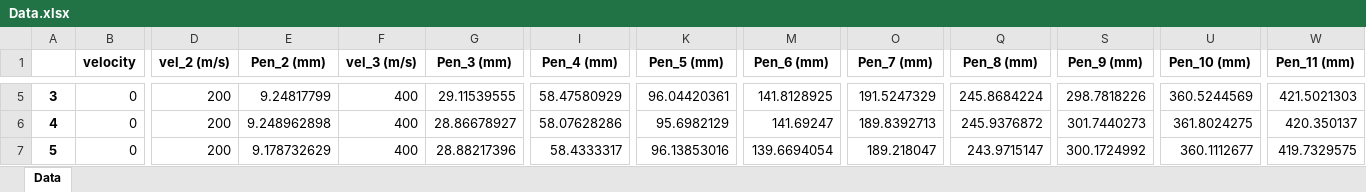
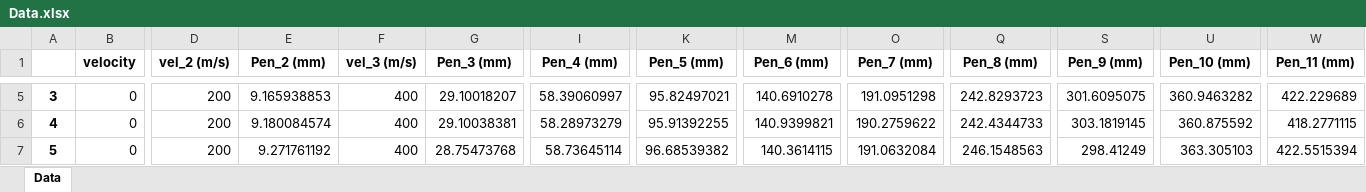
Before and after one commit to RSzlicht/ProBallistics, an Excel workbook: Experimental Data/Forrestal 1/Data.xlsx, sheet Data, drawn as a sheet; only a part is shown, gaps mark what is left out; values as stored, in another font and other column widths than the file's, no borders; the diff covers the shown part only; the diff names each change by its address in the sheet, - before the commit and + after, or states it on an @@ line.

```diff
--- a/Experimental Data/Forrestal 1/Data.xlsx (sheet Data)
+++ b/Experimental Data/Forrestal 1/Data.xlsx (sheet Data)
-E5 (Pen_2 (mm)): 9.24817799
+E5 (Pen_2 (mm)): 9.165938853
-G5 (Pen_3 (mm)): 29.11539555
+G5 (Pen_3 (mm)): 29.10018207
-I5 (Pen_4 (mm)): 58.47580929
+I5 (Pen_4 (mm)): 58.39060997
-K5 (Pen_5 (mm)): 96.04420361
+K5 (Pen_5 (mm)): 95.82497021
-M5 (Pen_6 (mm)): 141.8128925
+M5 (Pen_6 (mm)): 140.6910278
-O5 (Pen_7 (mm)): 191.5247329
+O5 (Pen_7 (mm)): 191.0951298
-Q5 (Pen_8 (mm)): 245.8684224
+Q5 (Pen_8 (mm)): 242.8293723
-S5 (Pen_9 (mm)): 298.7818226
+S5 (Pen_9 (mm)): 301.6095075
-U5 (Pen_10 (mm)): 360.5244569
+U5 (Pen_10 (mm)): 360.9463282
-W5 (Pen_11 (mm)): 421.5021303
+W5 (Pen_11 (mm)): 422.229689
-E6 (Pen_2 (mm)): 9.248962898
+E6 (Pen_2 (mm)): 9.180084574
-G6 (Pen_3 (mm)): 28.86678927
+G6 (Pen_3 (mm)): 29.10038381
-I6 (Pen_4 (mm)): 58.07628286
+I6 (Pen_4 (mm)): 58.28973279
-K6 (Pen_5 (mm)): 95.6982129
+K6 (Pen_5 (mm)): 95.91392255
-M6 (Pen_6 (mm)): 141.69247
+M6 (Pen_6 (mm)): 140.9399821
-O6 (Pen_7 (mm)): 189.8392713
+O6 (Pen_7 (mm)): 190.2759622
-Q6 (Pen_8 (mm)): 245.9376872
+Q6 (Pen_8 (mm)): 242.4344733
-S6 (Pen_9 (mm)): 301.7440273
+S6 (Pen_9 (mm)): 303.1819145
-U6 (Pen_10 (mm)): 361.8024275
+U6 (Pen_10 (mm)): 360.875592
-W6 (Pen_11 (mm)): 420.350137
+W6 (Pen_11 (mm)): 418.2771115
-E7 (Pen_2 (mm)): 9.178732629
+E7 (Pen_2 (mm)): 9.271761192
-G7 (Pen_3 (mm)): 28.88217396
+G7 (Pen_3 (mm)): 28.75473768
-I7 (Pen_4 (mm)): 58.4333317
+I7 (Pen_4 (mm)): 58.73645114
-K7 (Pen_5 (mm)): 96.13853016
+K7 (Pen_5 (mm)): 96.68539382
-M7 (Pen_6 (mm)): 139.6694054
+M7 (Pen_6 (mm)): 140.3614115
-O7 (Pen_7 (mm)): 189.218047
+O7 (Pen_7 (mm)): 191.0632084
-Q7 (Pen_8 (mm)): 243.9715147
+Q7 (Pen_8 (mm)): 246.1548563
-S7 (Pen_9 (mm)): 300.1724992
+S7 (Pen_9 (mm)): 298.41249
-U7 (Pen_10 (mm)): 360.1112677
+U7 (Pen_10 (mm)): 363.305103
-W7 (Pen_11 (mm)): 419.7329575
+W7 (Pen_11 (mm)): 422.5515394
```
Also changed, not shown: 970 edited cells elsewhere in this sheet, 2 other files.
